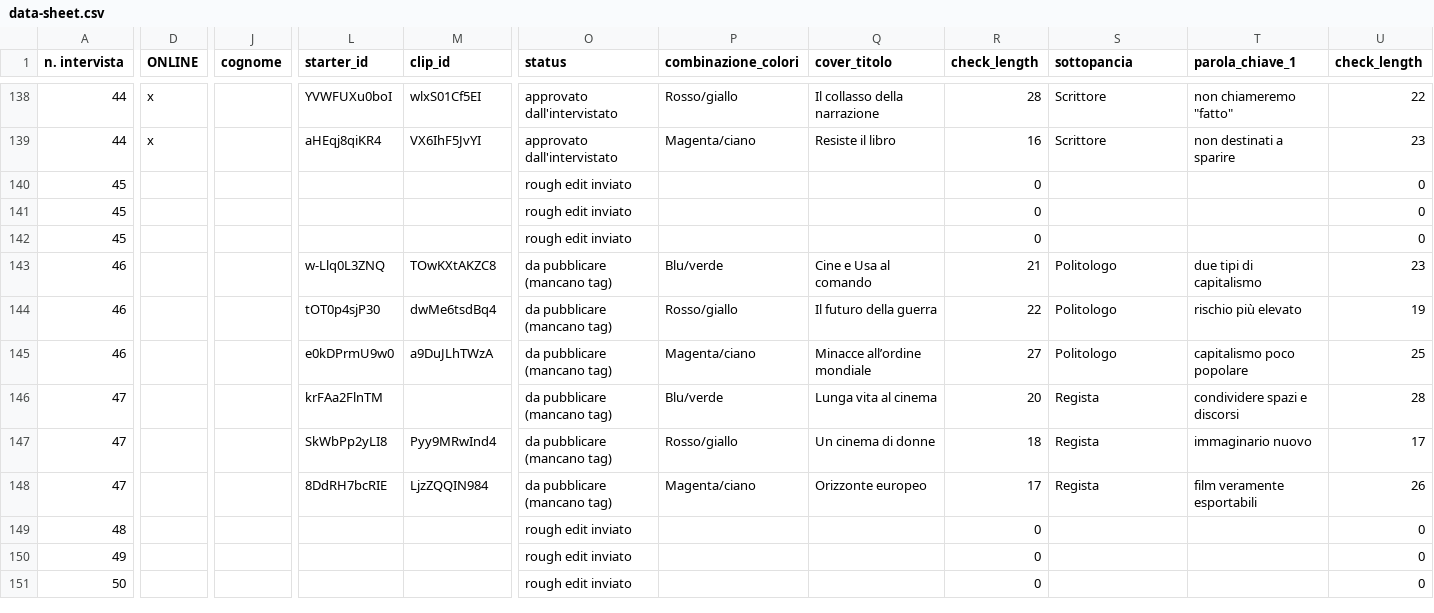
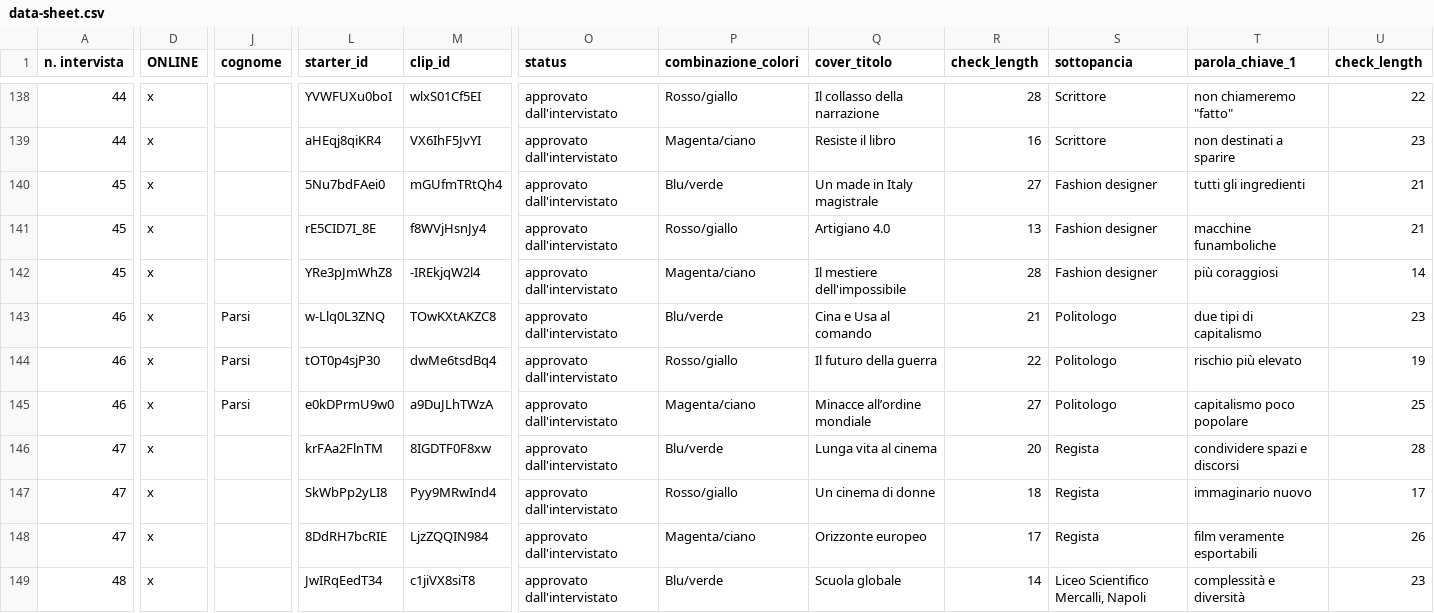
Before and after one commit to todotoit/FGAWebsiteDeployPrd, a CSV file: data/data-sheet.csv, drawn as a sheet; only a part is shown, gaps mark what is left out; removed rows and columns are numbered as before the commit, all else as after; rows hold the shown columns only; the diff covers the shown part only; the diff names each change by its address in the sheet, - before the commit and + after, or states it on an @@ line.

```diff
--- a/data/data-sheet.csv
+++ b/data/data-sheet.csv
-D140 (ONLINE): (empty)
+D140 (ONLINE): x
-L140 (starter_id): (empty)
+L140 (starter_id): 5Nu7bdFAei0
-M140 (clip_id): (empty)
+M140 (clip_id): mGUfmTRtQh4
-O140 (status): rough edit inviato
+O140 (status): approvato dall'intervistato
-P140 (combinazione_colori): (empty)
+P140 (combinazione_colori): Blu/verde
-Q140 (cover_titolo): (empty)
+Q140 (cover_titolo): Un made in Italy magistrale
-R140 (check_length): 0
+R140 (check_length): 27
-S140 (sottopancia): (empty)
+S140 (sottopancia): Fashion designer
-T140 (parola_chiave_1): (empty)
+T140 (parola_chiave_1): tutti gli ingredienti
-U140 (check_length): 0
+U140 (check_length): 21
-row 141: 45 |  |  |  |  | rough edit inviato |  |  | 0 |  |  | 0
+row 141: 45 | x |  | rE5CID7I_8E | f8WVjHsnJy4 | approvato dall'intervistato | Rosso/giallo | Artigiano 4.0 | 13 | Fashion designer | macchine funamboliche | 21
-D142:D148 (ONLINE): (empty)
+D142:D148 (ONLINE): x
-L142 (starter_id): (empty)
+L142 (starter_id): YRe3pJmWhZ8
-M142 (clip_id): (empty)
+M142 (clip_id): -IREkjqW2l4
-O142 (status): rough edit inviato
+O142 (status): approvato dall'intervistato
-P142 (combinazione_colori): (empty)
+P142 (combinazione_colori): Magenta/ciano
-Q142 (cover_titolo): (empty)
+Q142 (cover_titolo): Il mestiere dell'impossibile
-R142 (check_length): 0
+R142 (check_length): 28
-S142 (sottopancia): (empty)
+S142 (sottopancia): Fashion designer
-T142 (parola_chiave_1): (empty)
+T142 (parola_chiave_1): più coraggiosi
-U142 (check_length): 0
+U142 (check_length): 14
-J143:J145 (cognome): (empty)
+J143:J145 (cognome): Parsi
-O143:O148 (status): da pubblicare (mancano tag)
+O143:O148 (status): approvato dall'intervistato
-Q143 (cover_titolo): Cine e Usa al comando
+Q143 (cover_titolo): Cina e Usa al comando
-M146 (clip_id): (empty)
+M146 (clip_id): 8IGDTF0F8xw
-row 149: 48 |  |  |  |  | rough edit inviato |  |  | 0 |  |  | 0
-row 150: 49 |  |  |  |  | rough edit inviato |  |  | 0 |  |  | 0
-row 151: 50 |  |  |  |  | rough edit inviato |  |  | 0 |  |  | 0
+row 149: 48 | x |  | JwIRqEedT34 | c1jiVX8siT8 | approvato dall'intervistato | Blu/verde | Scuola globale | 14 | Liceo Scientifico Mercalli, Napoli | complessità e diversità | 23
```
Also changed, not shown: 2 added rows and 8 edited cells elsewhere in this file, 18 other files.
